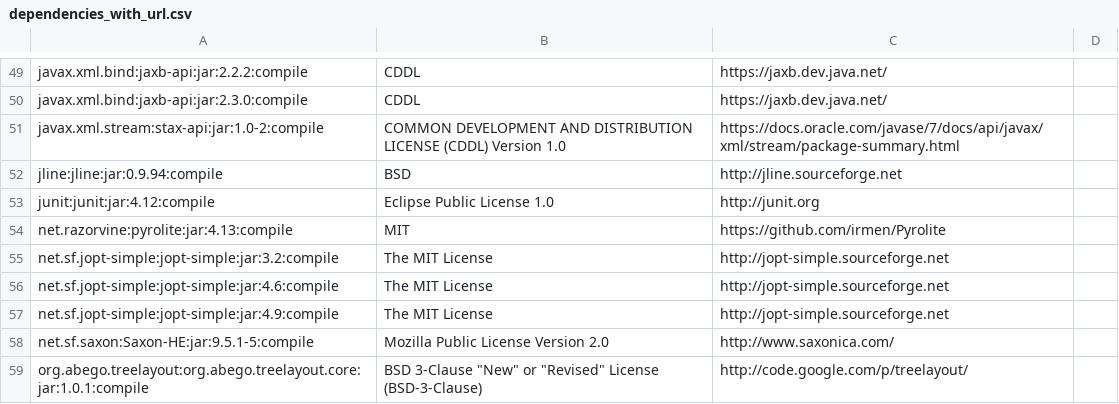
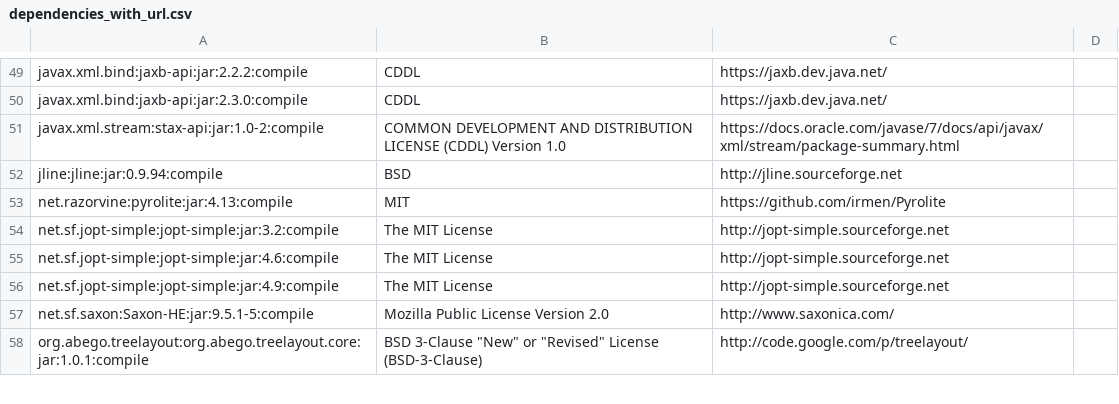
Before and after one commit to nickwallen/incubator-metron, a CSV file: dependencies_with_url.csv, drawn as a sheet; only a part is shown, gaps mark what is left out; the diff names each change by its address in the sheet, - before the commit and + after, or states it on an @@ line.

Commit message:
Should break validation

```diff
--- a/dependencies_with_url.csv
+++ b/dependencies_with_url.csv
-row 53: junit:junit:jar:4.12:compile | Eclipse Public License 1.0 | http://junit.org
```
